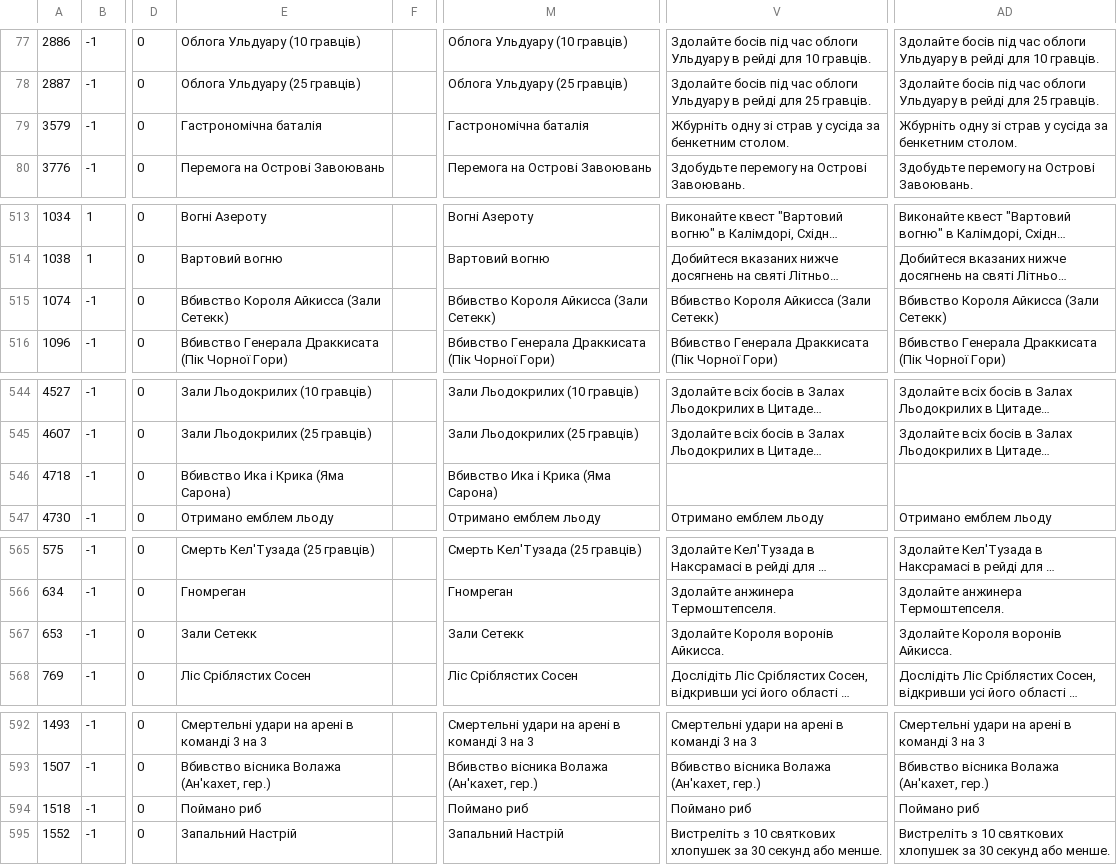
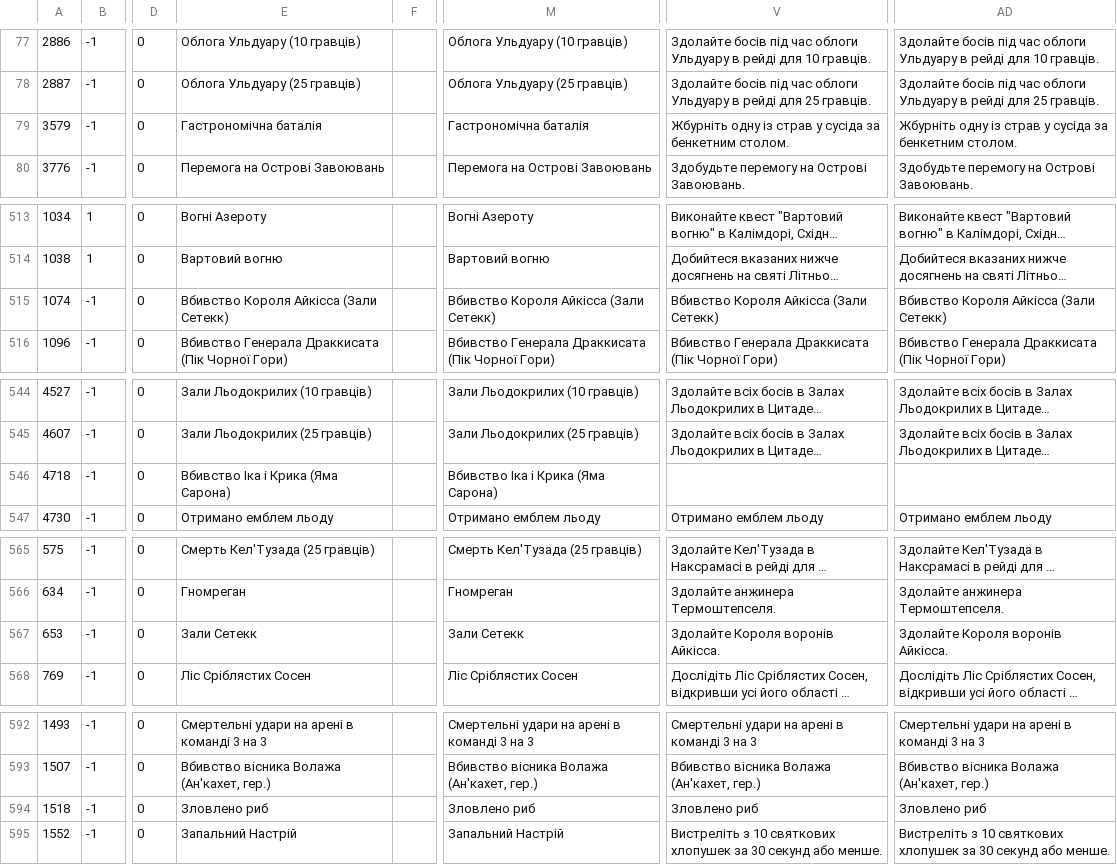
Before and after one commit to Area51ua/WoTLK-3.3.5.12340-UA, a CSV file: Achievement.dbc.csv, drawn as a sheet; only a part is shown, gaps mark what is left out; long unchanged cells end in …; the diff covers the shown part only; the diff names each change by its address in the sheet, - before the commit and + after, or states it on an @@ line.

```diff
--- a/Achievement.dbc.csv
+++ b/Achievement.dbc.csv
-V79: Жбурніть одну зі страв у…
+V79: Жбурніть одну із страв у…
-AD79: Жбурніть одну зі страв у…
+AD79: Жбурніть одну із страв у…
-E515: Вбивство Короля Айкисса (Зали Сетекк)
+E515: Вбивство Короля Айкісса (Зали Сетекк)
-M515: Вбивство Короля Айкисса (Зали Сетекк)
+M515: Вбивство Короля Айкісса (Зали Сетекк)
-V515: Вбивство Короля Айкисса (Зали Сетекк)
+V515: Вбивство Короля Айкісса (Зали Сетекк)
-AD515: Вбивство Короля Айкисса (Зали Сетекк)
+AD515: Вбивство Короля Айкісса (Зали Сетекк)
-E546: Вбивство Ика і Крика (Яма Сарона)
+E546: Вбивство Іка і Крика (Яма Сарона)
-M546: Вбивство Ика і Крика (Яма Сарона)
+M546: Вбивство Іка і Крика (Яма Сарона)
-V567: Здолайте Короля воронів Айкисса.
+V567: Здолайте Короля воронів Айкісса.
-AD567: Здолайте Короля воронів Айкисса.
+AD567: Здолайте Короля воронів Айкісса.
-E594: Поймано риб
+E594: Зловлено риб
-M594: Поймано риб
+M594: Зловлено риб
-V594: Поймано риб
+V594: Зловлено риб
-AD594: Поймано риб
+AD594: Зловлено риб
```
Also changed, not shown: 10 edited cells elsewhere in this file, AreaTable.dbc.csv, SpellFocusObject.dbc.csv, 3 other files.
